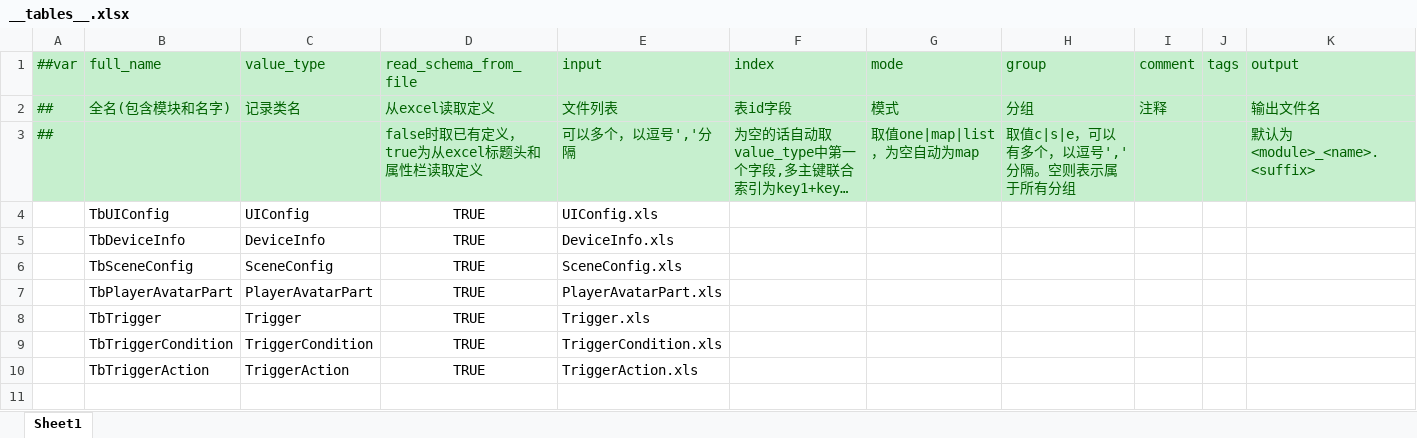
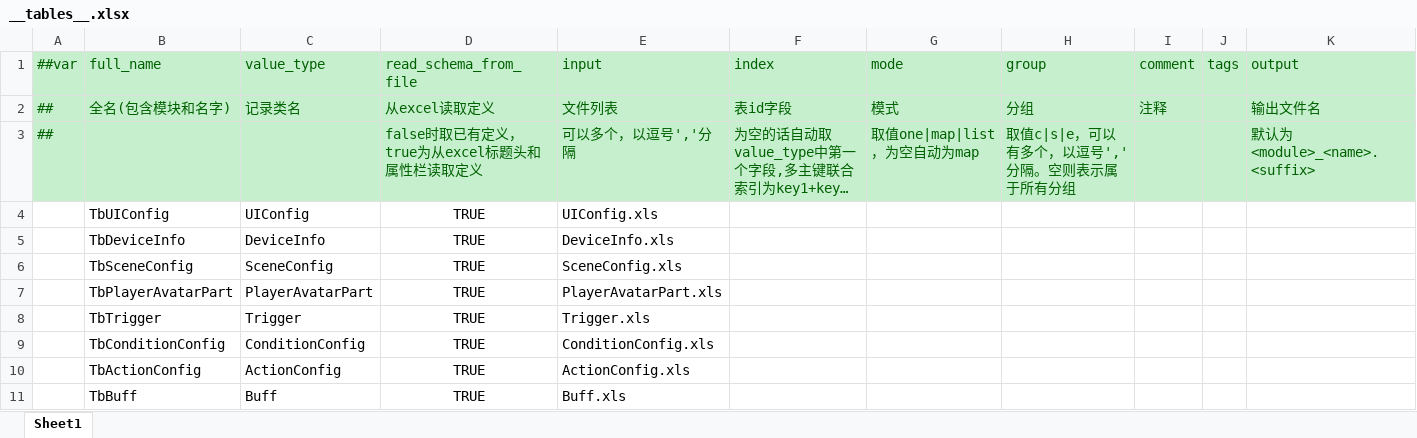
Before and after one commit to code10088/HelloWorld, an Excel workbook: Luban/Datas/__tables__.xlsx, sheet Sheet1, drawn as a sheet; long unchanged cells end in …; values as stored, in another font and other column widths than the file's, no borders; removed rows and columns are numbered as before the commit, all else as after; the diff names each change by its address in the sheet, - before the commit and + after, or states it on an @@ line.

Commit message:
trigger buff

```diff
--- a/Luban/Datas/__tables__.xlsx (sheet Sheet1)
+++ b/Luban/Datas/__tables__.xlsx (sheet Sheet1)
-B9 (full_name): TbTriggerCondition
+B9 (full_name): TbConditionConfig
-C9 (value_type): TriggerCondition
+C9 (value_type): ConditionConfig
-E9 (input): TriggerCondition.xls
+E9 (input): ConditionConfig.xls
-row 10:  | TbTriggerAction | TriggerAction | TRUE | TriggerAction.xls
+row 10:  | TbActionConfig | ActionConfig | TRUE | ActionConfig.xls
+row 11:  | TbBuff | Buff | TRUE | Buff.xls
```
Also changed, not shown: 23 other files.
